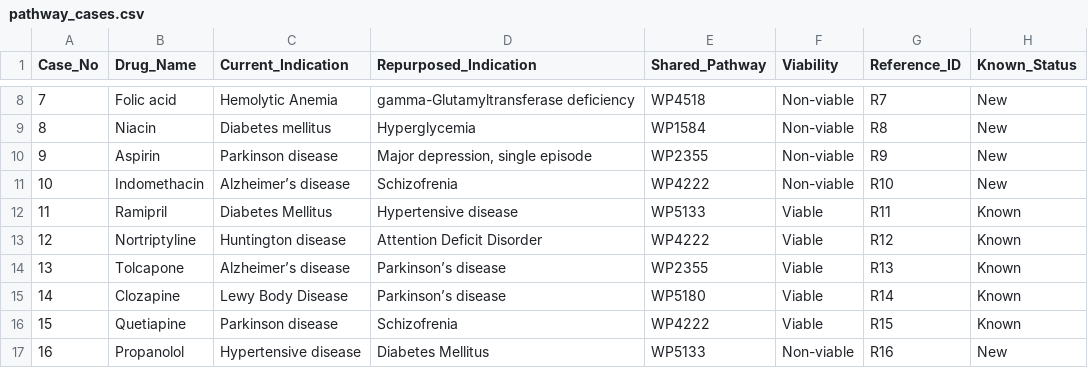
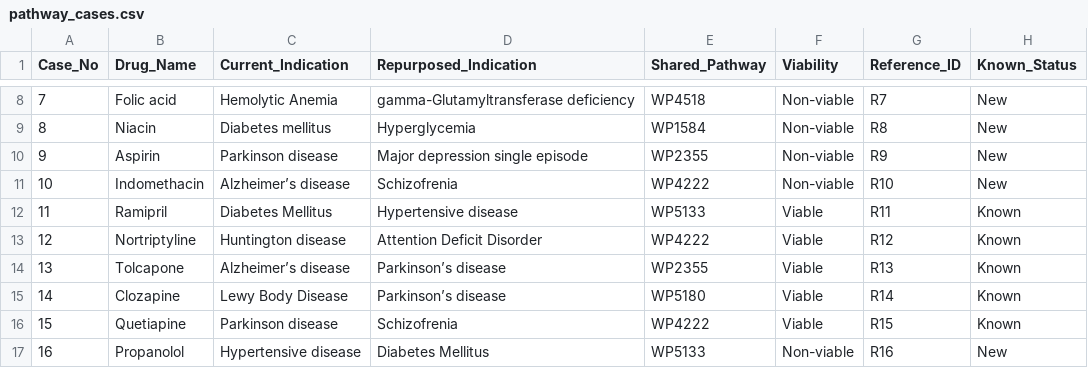
Before and after one commit to iratxe-zunzunegui/drug-repurposing-validation-LLMs, a CSV file: data/pathway_cases.csv, drawn as a sheet; only a part is shown, gaps mark what is left out.

Commit message:
Update pathway_cases.csv

```diff
--- a/data/pathway_cases.csv
+++ b/data/pathway_cases.csv
@@ -9,3 +9,3 @@
 8;Niacin;Diabetes mellitus;Hyperglycemia;WP1584;Non-viable;R8;New
-9;Aspirin;Parkinson disease;Major depression, single episode;WP2355;Non-viable;R9;New
+9;Aspirin;Parkinson disease;Major depression single episode;WP2355;Non-viable;R9;New
 10;Indomethacin;Alzheimer’s disease;Schizofrenia;WP4222;Non-viable;R10;New
```
